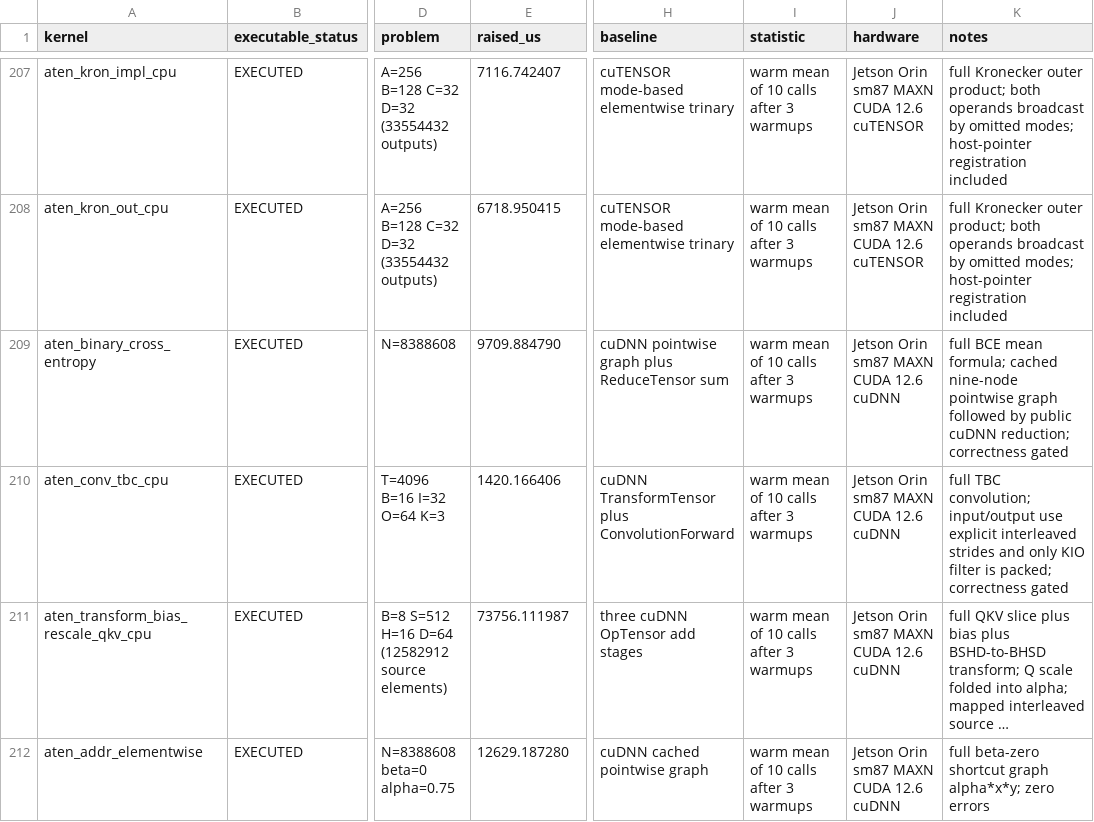
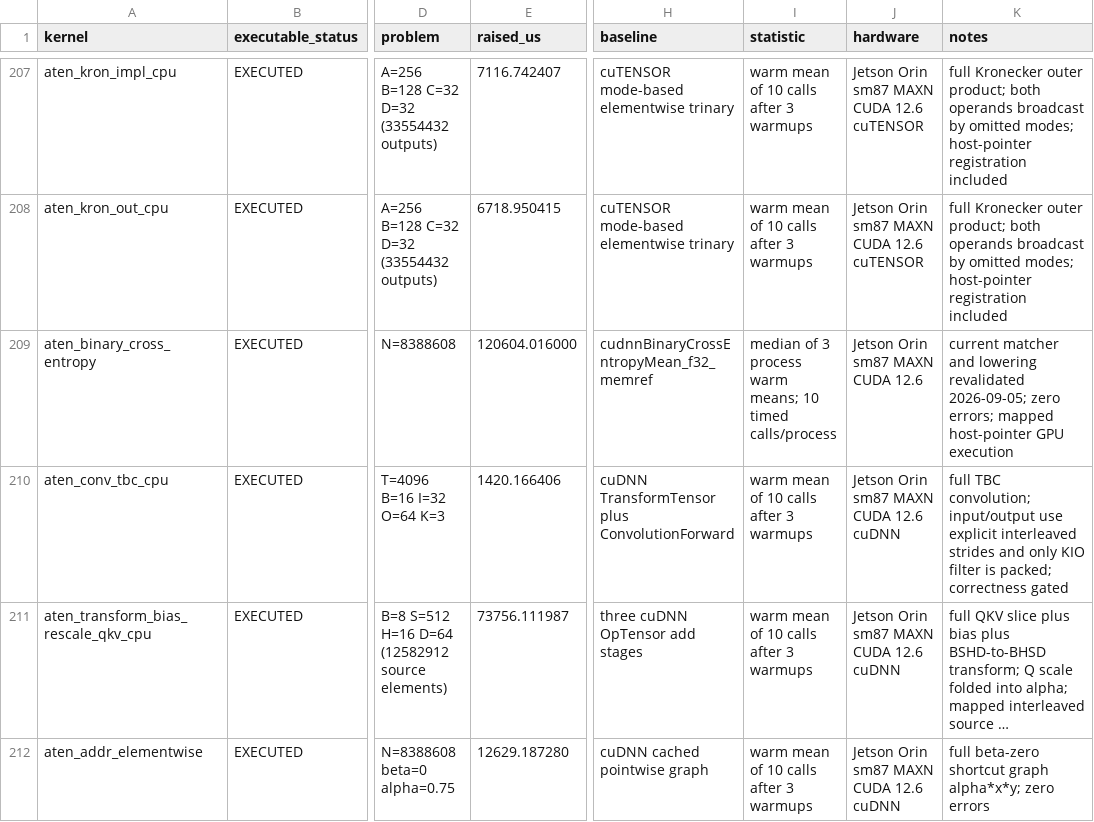
Before and after one commit to arpitj1/Polygeist, a CSV file: issues/aten_c_kernels/silicon_results/large_problem_comparison.csv, drawn as a sheet; only a part is shown, gaps mark what is left out; long unchanged cells end in …; the diff covers the shown part only; the diff names each change by its address in the sheet, - before the commit and + after, or states it on an @@ line.

Commit message:
Publish validated ATen raised GPU timings

```diff
--- a/issues/aten_c_kernels/silicon_results/large_problem_comparison.csv
+++ b/issues/aten_c_kernels/silicon_results/large_problem_comparison.csv
-E209 (raised_us): 9709.884790
+E209 (raised_us): 120604.016000
-H209 (baseline): cuDNN pointwise graph plus ReduceTensor sum
+H209 (baseline): cudnnBinaryCrossEntropyMean_f32_memref
-I209 (statistic): warm mean of 10 calls after 3 warmups
+I209 (statistic): median of 3 process warm means; 10 timed calls/process
-J209 (hardware): Jetson Orin sm87 MAXN CUDA 12.6 cuDNN
+J209 (hardware): Jetson Orin sm87 MAXN CUDA 12.6
-K209 (notes): full BCE mean formula; cached nine-node pointwise graph followed by public cuDNN reduction; correctness gated
+K209 (notes): current matcher and lowering revalidated 2026-09-05; zero errors; mapped host-pointer GPU execution
```
Also changed, not shown: 2 added rows and 64 edited cells elsewhere in this file, 2 other files.
